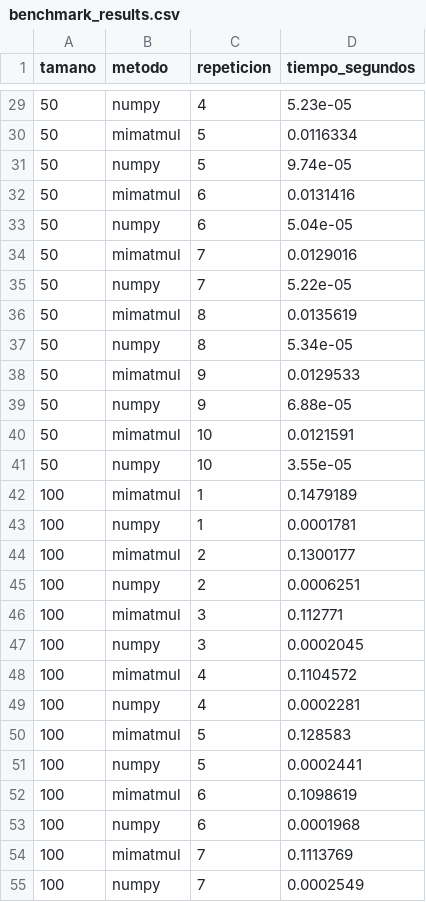
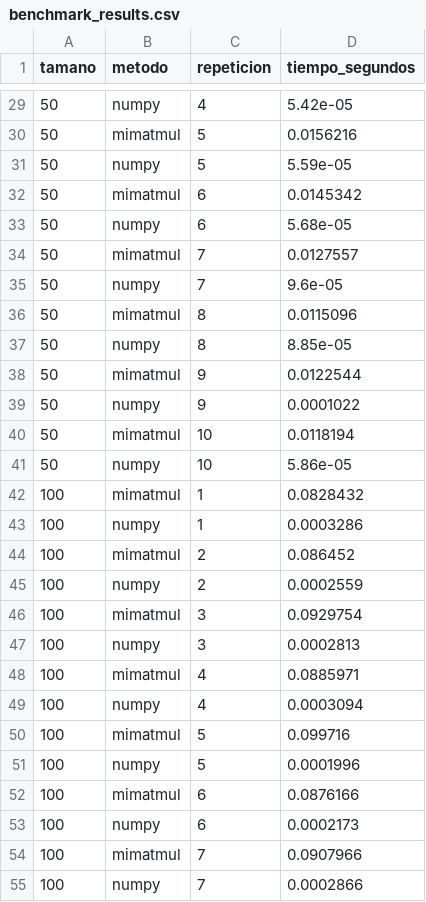
Before and after one commit to jpCaceres123/P0-caceres-juanpablo, a CSV file: data/benchmark_results.csv, drawn as a sheet; only a part is shown, gaps mark what is left out; the diff covers the shown part only.

```diff
--- a/data/benchmark_results.csv
+++ b/data/benchmark_results.csv
@@ -29,27 +29,27 @@ tamano,metodo,repeticion,tiempo_segundos
-50,numpy,4,5.23e-05
-50,mimatmul,5,0.0116334
-50,numpy,5,9.74e-05
-50,mimatmul,6,0.0131416
-50,numpy,6,5.04e-05
-50,mimatmul,7,0.0129016
-50,numpy,7,5.22e-05
-50,mimatmul,8,0.0135619
-50,numpy,8,5.34e-05
-50,mimatmul,9,0.0129533
-50,numpy,9,6.88e-05
-50,mimatmul,10,0.0121591
-50,numpy,10,3.55e-05
-100,mimatmul,1,0.1479189
-100,numpy,1,0.0001781
-100,mimatmul,2,0.1300177
-100,numpy,2,0.0006251
-100,mimatmul,3,0.112771
-100,numpy,3,0.0002045
-100,mimatmul,4,0.1104572
-100,numpy,4,0.0002281
-100,mimatmul,5,0.128583
-100,numpy,5,0.0002441
-100,mimatmul,6,0.1098619
-100,numpy,6,0.0001968
-100,mimatmul,7,0.1113769
-100,numpy,7,0.0002549
+50,numpy,4,5.42e-05
+50,mimatmul,5,0.0156216
+50,numpy,5,5.59e-05
+50,mimatmul,6,0.0145342
+50,numpy,6,5.68e-05
+50,mimatmul,7,0.0127557
+50,numpy,7,9.6e-05
+50,mimatmul,8,0.0115096
+50,numpy,8,8.85e-05
+50,mimatmul,9,0.0122544
+50,numpy,9,0.0001022
+50,mimatmul,10,0.0118194
+50,numpy,10,5.86e-05
+100,mimatmul,1,0.0828432
+100,numpy,1,0.0003286
+100,mimatmul,2,0.086452
+100,numpy,2,0.0002559
+100,mimatmul,3,0.0929754
+100,numpy,3,0.0002813
+100,mimatmul,4,0.0885971
+100,numpy,4,0.0003094
+100,mimatmul,5,0.099716
+100,numpy,5,0.0001996
+100,mimatmul,6,0.0876166
+100,numpy,6,0.0002173
+100,mimatmul,7,0.0907966
+100,numpy,7,0.0002866
```
Also changed, not shown: 53 edited cells elsewhere in this file, data/recursos_durante_benchmark.csv, 3 other files.
